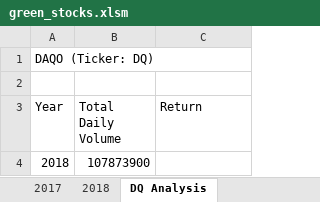
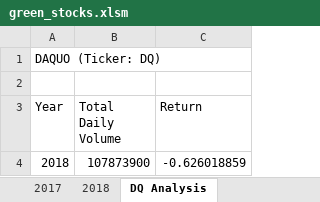
Before and after one commit to jhonpire/stock-analysis, an Excel workbook: green_stocks.xlsm, sheet DQ Analysis, drawn as a sheet; values as stored, in another font and other column widths than the file's, no borders; the diff names each change by its address in the sheet, - before the commit and + after, or states it on an @@ line.

Commit message:
Added Conditional code to determine Return Value

```diff
--- a/green_stocks.xlsm (sheet DQ Analysis)
+++ b/green_stocks.xlsm (sheet DQ Analysis)
-A1 (Year): DAQO (Ticker: DQ)
+A1 (Year): DAQUO (Ticker: DQ)
-C4 (Return): (empty)
+C4 (Return): -0.626018859
```
